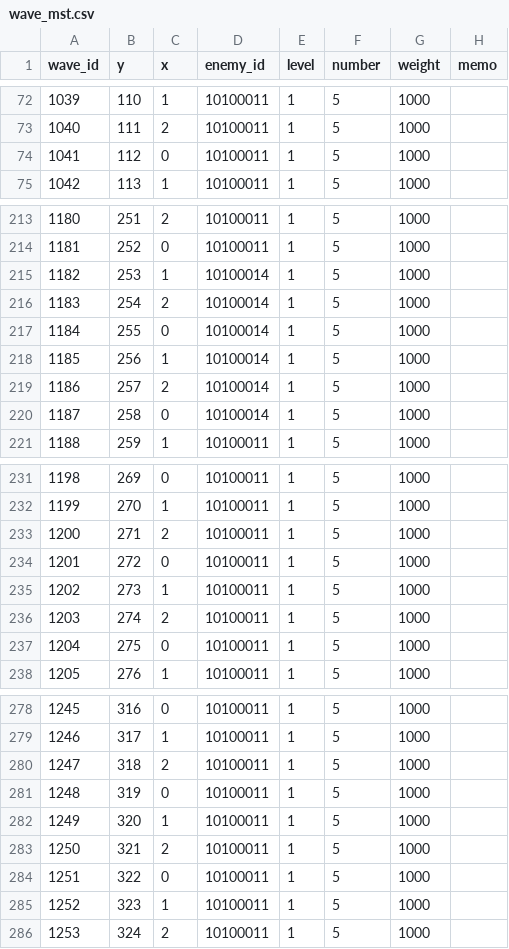
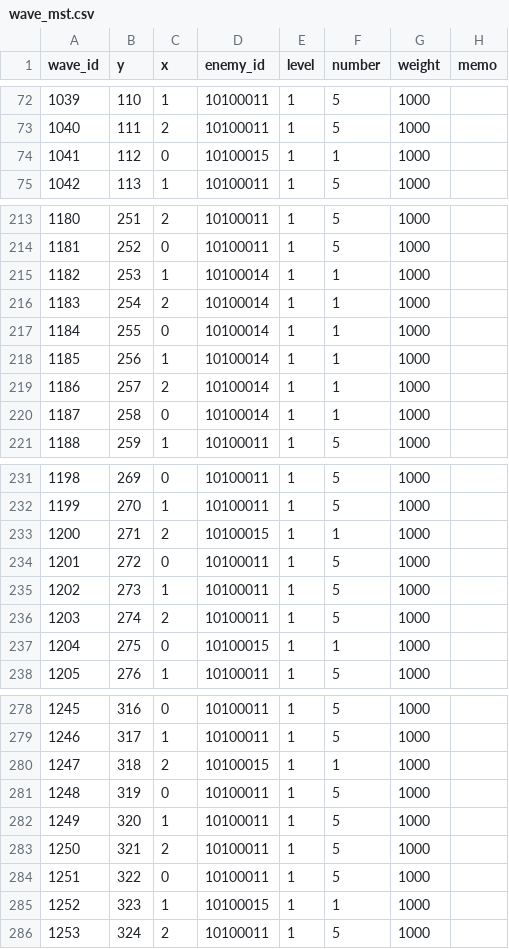
Before and after one commit to technocronos/sengoku_survivor, a CSV file: vee/Assets/StreamingAssets/Csv/wave_mst.csv, drawn as a sheet; only a part is shown, gaps mark what is left out; the diff covers the shown part only.

```diff
--- a/vee/Assets/StreamingAssets/Csv/wave_mst.csv
+++ b/vee/Assets/StreamingAssets/Csv/wave_mst.csv
@@ -73,3 +73,3 @@ wave_id,y,x,enemy_id,level,number,weight,memo
 1040,111,2,10100011,1,5,1000,
-1041,112,0,10100011,1,5,1000,
+1041,112,0,10100015,1,1,1000,
 1042,113,1,10100011,1,5,1000,
@@ -214,8 +214,8 @@ wave_id,y,x,enemy_id,level,number,weight,memo
 1181,252,0,10100011,1,5,1000,
-1182,253,1,10100014,1,5,1000,
-1183,254,2,10100014,1,5,1000,
-1184,255,0,10100014,1,5,1000,
-1185,256,1,10100014,1,5,1000,
-1186,257,2,10100014,1,5,1000,
-1187,258,0,10100014,1,5,1000,
+1182,253,1,10100014,1,1,1000,
+1183,254,2,10100014,1,1,1000,
+1184,255,0,10100014,1,1,1000,
+1185,256,1,10100014,1,1,1000,
+1186,257,2,10100014,1,1,1000,
+1187,258,0,10100014,1,1,1000,
 1188,259,1,10100011,1,5,1000,
@@ -232,3 +232,3 @@ wave_id,y,x,enemy_id,level,number,weight,memo
 1199,270,1,10100011,1,5,1000,
-1200,271,2,10100011,1,5,1000,
+1200,271,2,10100015,1,1,1000,
 1201,272,0,10100011,1,5,1000,
@@ -236,3 +236,3 @@ wave_id,y,x,enemy_id,level,number,weight,memo
 1203,274,2,10100011,1,5,1000,
-1204,275,0,10100011,1,5,1000,
+1204,275,0,10100015,1,1,1000,
 1205,276,1,10100011,1,5,1000,
@@ -279,3 +279,3 @@ wave_id,y,x,enemy_id,level,number,weight,memo
 1246,317,1,10100011,1,5,1000,
-1247,318,2,10100011,1,5,1000,
+1247,318,2,10100015,1,1,1000,
 1248,319,0,10100011,1,5,1000,
@@ -284,3 +284,3 @@ wave_id,y,x,enemy_id,level,number,weight,memo
 1251,322,0,10100011,1,5,1000,
-1252,323,1,10100011,1,5,1000,
+1252,323,1,10100015,1,1,1000,
 1253,324,2,10100011,1,5,1000,
```
Also changed, not shown: 19 edited cells elsewhere in this file, vee/Assets/StreamingAssets/Csv/enemy_mst.csv, 19 other files.
